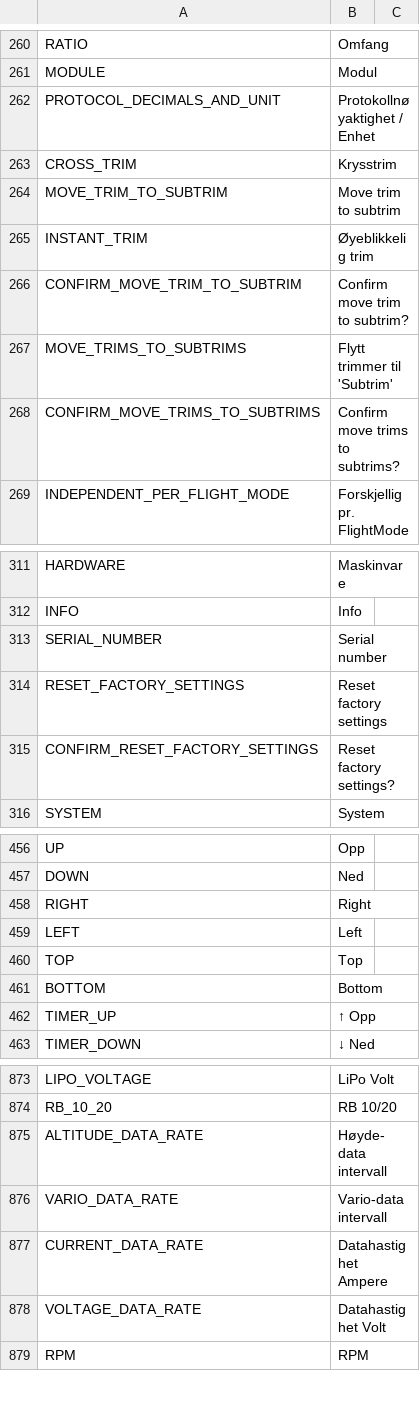
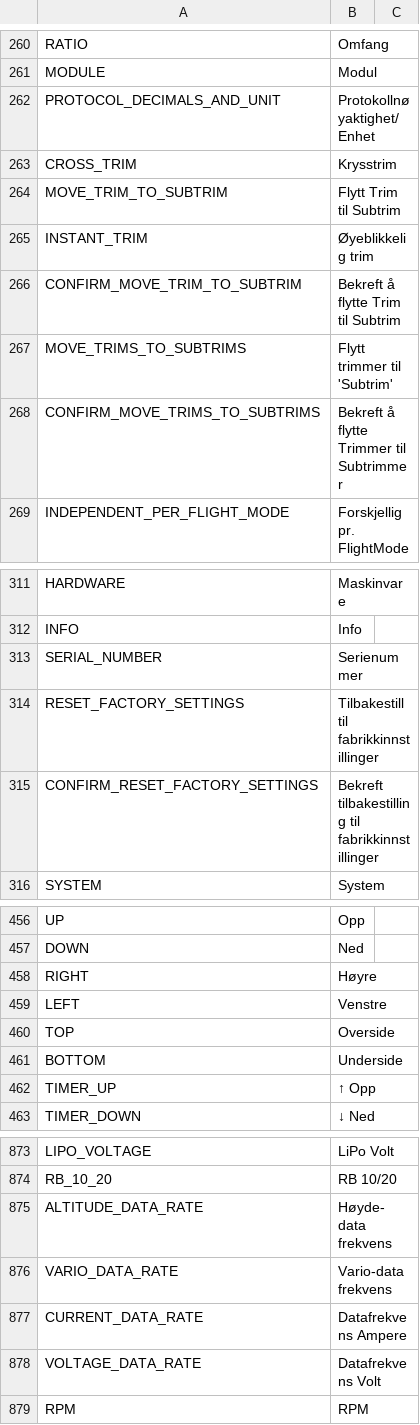
Before and after one commit to FrSkyRC/ETHOS-Feedback-Community, a CSV file: translations/display/no.csv, drawn as a sheet; only a part is shown, gaps mark what is left out; the diff covers the shown part only.

```diff
--- a/translations/display/no.csv
+++ b/translations/display/no.csv
@@ -261,9 +261,9 @@ RATIO,"Omfang"
 MODULE,"Modul"
-PROTOCOL_DECIMALS_AND_UNIT,"Protokollnøyaktighet / Enhet"
+PROTOCOL_DECIMALS_AND_UNIT,"Protokollnøyaktighet/Enhet"
 CROSS_TRIM,"Krysstrim"
-MOVE_TRIM_TO_SUBTRIM,"Move trim to subtrim"
+MOVE_TRIM_TO_SUBTRIM,"Flytt Trim til Subtrim"
 INSTANT_TRIM,"Øyeblikkelig trim"
-CONFIRM_MOVE_TRIM_TO_SUBTRIM,"Confirm move trim to subtrim?"
+CONFIRM_MOVE_TRIM_TO_SUBTRIM,"Bekreft å flytte Trim til Subtrim"
 MOVE_TRIMS_TO_SUBTRIMS,"Flytt trimmer til 'Subtrim'"
-CONFIRM_MOVE_TRIMS_TO_SUBTRIMS,"Confirm move trims to subtrims?"
+CONFIRM_MOVE_TRIMS_TO_SUBTRIMS,"Bekreft å flytte Trimmer til Subtrimmer"
 INDEPENDENT_PER_FLIGHT_MODE,"Forskjellig pr. FlightMode"
@@ -312,5 +312,5 @@ HARDWARE,"Maskinvare"
 INFO,"Info"
-SERIAL_NUMBER,"Serial number"
-RESET_FACTORY_SETTINGS,"Reset factory settings"
-CONFIRM_RESET_FACTORY_SETTINGS,"Reset factory settings?"
+SERIAL_NUMBER,"Serienummer"
+RESET_FACTORY_SETTINGS,"Tilbakestill til fabrikkinnstillinger"
+CONFIRM_RESET_FACTORY_SETTINGS,"Bekreft tilbakestilling til fabrikkinnstillinger"
 SYSTEM,"System"
@@ -457,6 +457,6 @@ UP,"Opp"
 DOWN,"Ned"
-RIGHT,"Right"
-LEFT,"Left"
-TOP,"Top"
-BOTTOM,"Bottom"
+RIGHT,"Høyre"
+LEFT,"Venstre"
+TOP,"Overside"
+BOTTOM,"Underside"
 TIMER_UP,"↑ Opp"
@@ -874,6 +874,6 @@ LIPO_VOLTAGE,"LiPo Volt"
 RB_10_20,"RB 10/20"
-ALTITUDE_DATA_RATE,"Høyde-data intervall"
-VARIO_DATA_RATE,"Vario-data intervall"
-CURRENT_DATA_RATE,"Datahastighet Ampere"
-VOLTAGE_DATA_RATE,"Datahastighet Volt"
+ALTITUDE_DATA_RATE,"Høyde-data frekvens"
+VARIO_DATA_RATE,"Vario-data frekvens"
+CURRENT_DATA_RATE,"Datafrekvens Ampere"
+VOLTAGE_DATA_RATE,"Datafrekvens Volt"
 RPM,"RPM"
```
Also changed, not shown: 75 edited cells elsewhere in this file.
